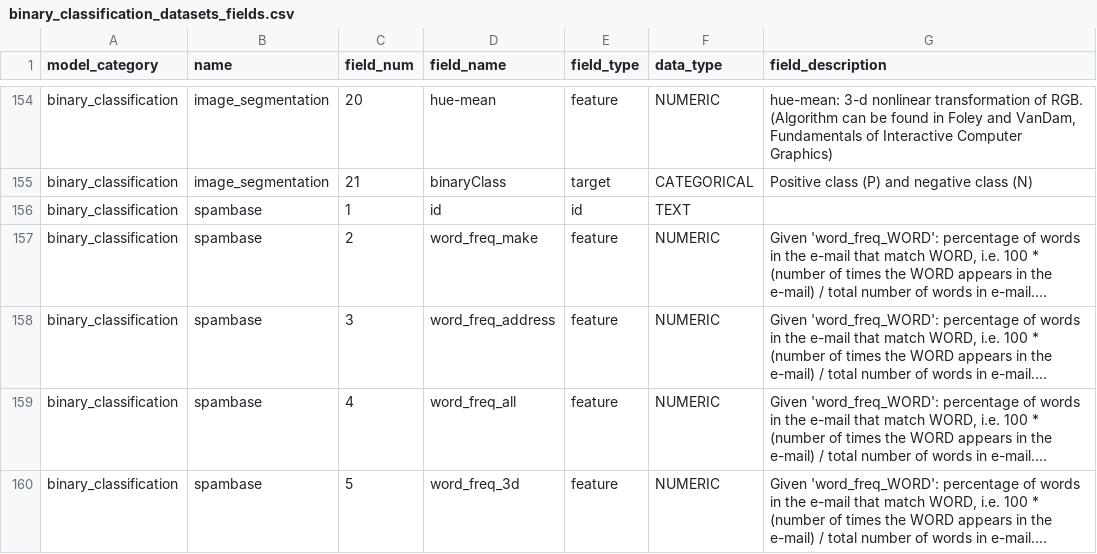
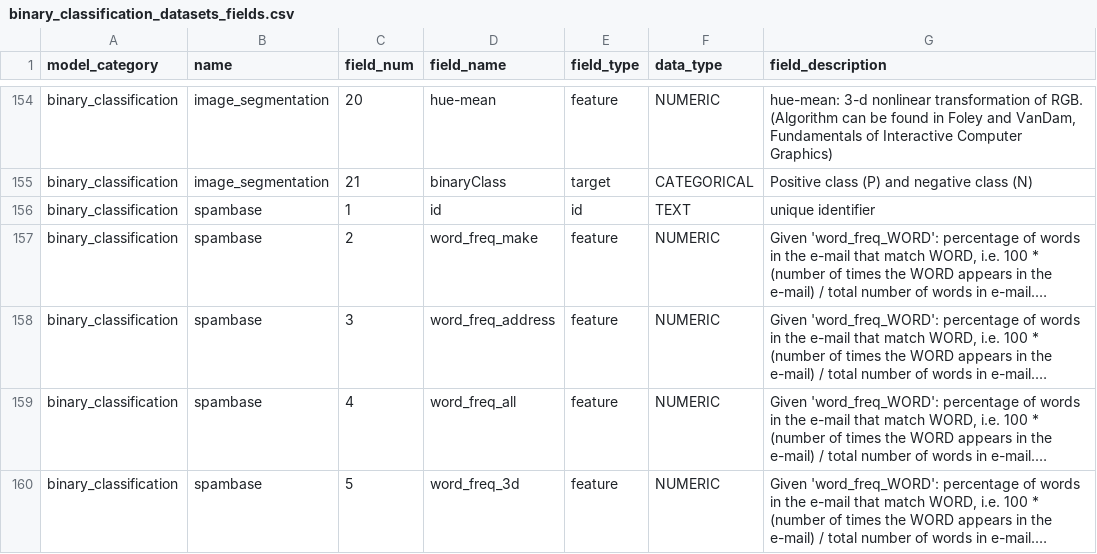
Before and after one commit to readytensor/rt-datasets-binary-classification, a CSV file: config/binary_classification_datasets_fields.csv, drawn as a sheet; only a part is shown, gaps mark what is left out; long unchanged cells end in …; the diff covers the shown part only; the diff names each change by its address in the sheet, - before the commit and + after, or states it on an @@ line.

```diff
--- a/config/binary_classification_datasets_fields.csv
+++ b/config/binary_classification_datasets_fields.csv
-G156 (field_description): (empty)
+G156 (field_description): unique identifier
```
Also changed, not shown: 22 added rows and 19 edited cells elsewhere in this file, config/binary_classification_datasets_metadata.csv, 18 other files.
